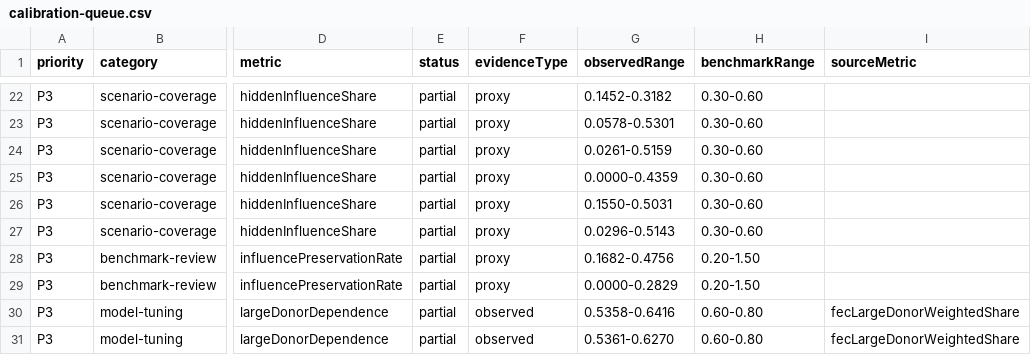
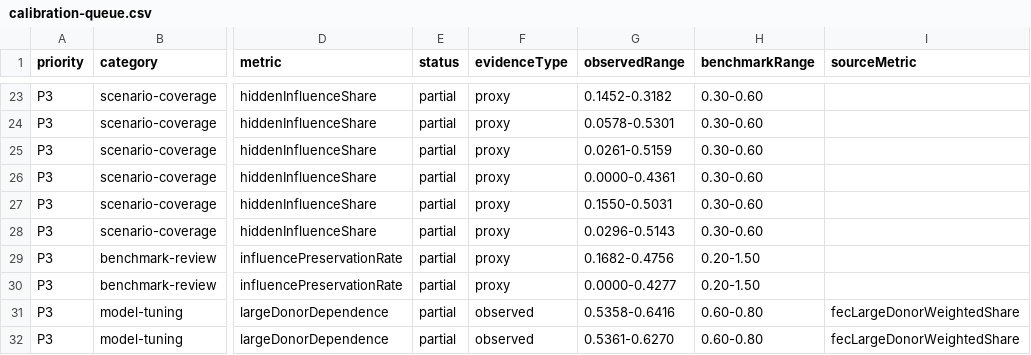
Before and after one commit to Jacoba1100254352/lobby-capture-simulator, a CSV file: reports/calibration-queue.csv, drawn as a sheet; only a part is shown, gaps mark what is left out; addresses are those after the commit; the diff covers the shown part only; the diff names each change by its address in the sheet, - before the commit and + after, or states it on an @@ line.

```diff
--- a/reports/calibration-queue.csv
+++ b/reports/calibration-queue.csv
-G26 (observedRange): 0.0000-0.4359
+G26 (observedRange): 0.0000-0.4361
-G30 (observedRange): 0.0000-0.2829
+G30 (observedRange): 0.0000-0.4277
```
Also changed, not shown: 3 added rows and 7 edited cells elsewhere in this file, reports/lobby-capture-campaign.csv, reports/lobby-capture-interactions.csv, 51 other files.
